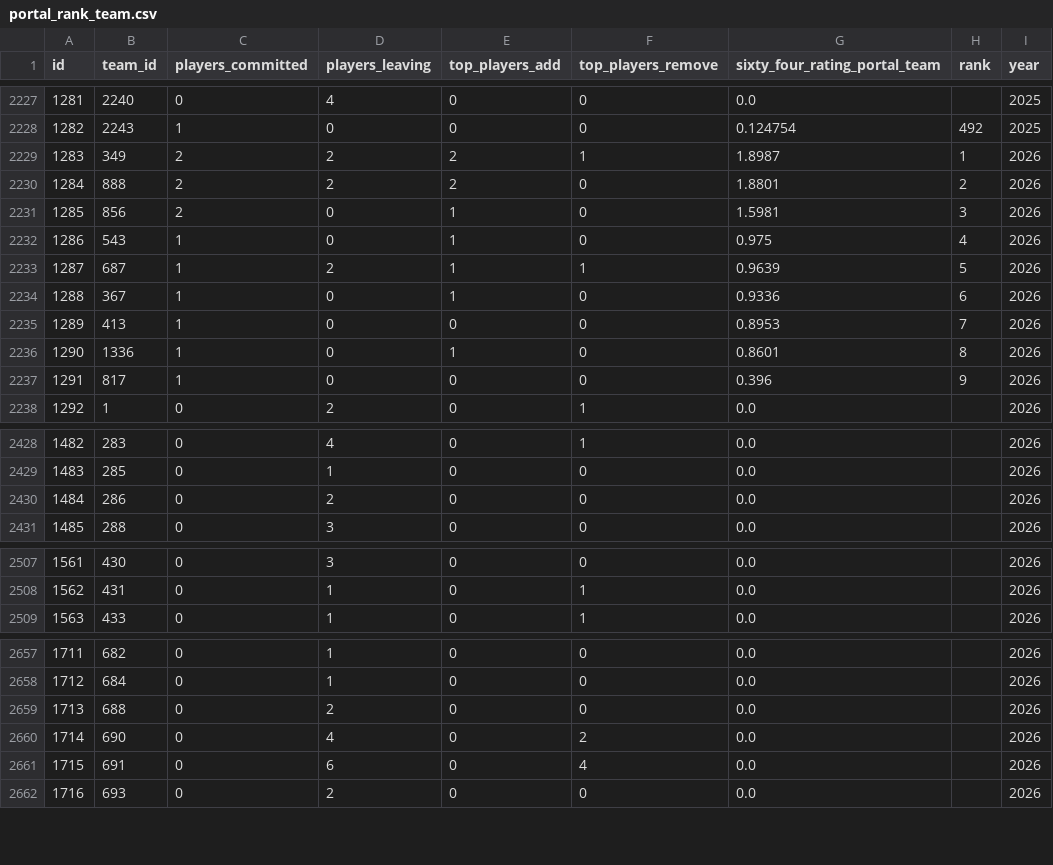
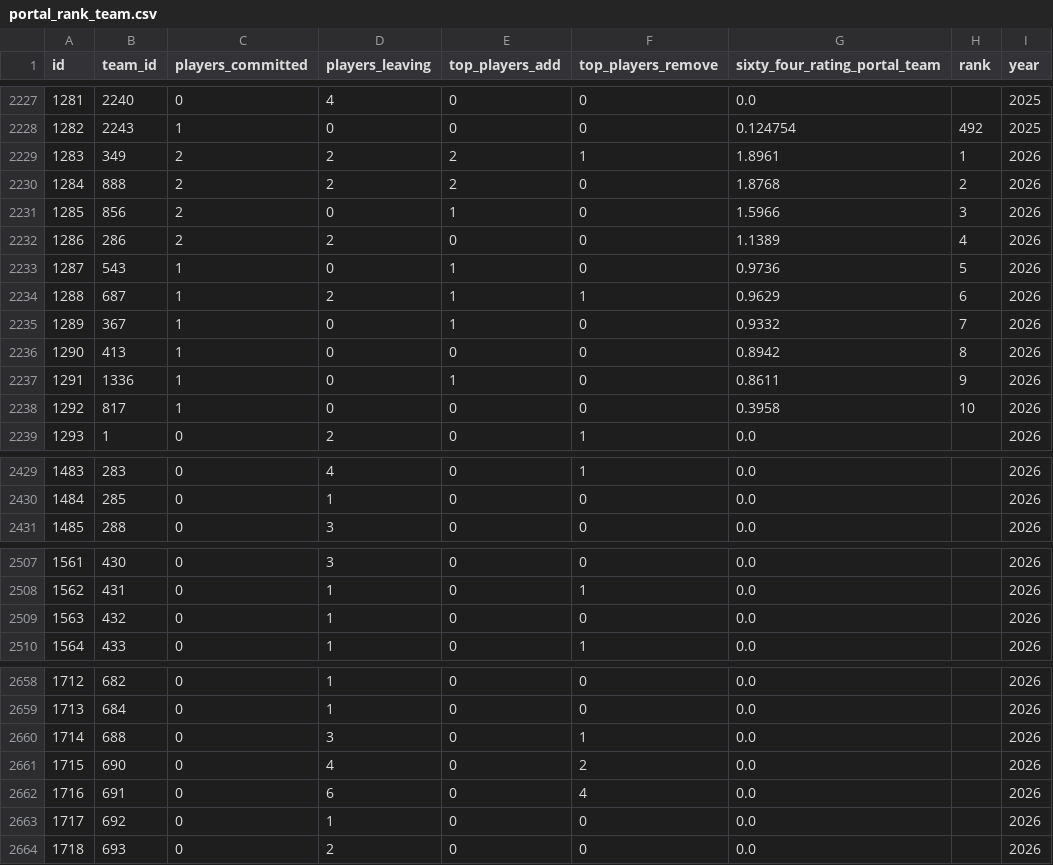
Before and after one commit to JasonR64A/chart-builder, a CSV file: data/portal_rank_team.csv, drawn as a sheet; only a part is shown, gaps mark what is left out; removed rows and columns are numbered as before the commit, all else as after; the diff covers the shown part only; the diff names each change by its address in the sheet, - before the commit and + after, or states it on an @@ line.

```diff
--- a/data/portal_rank_team.csv
+++ b/data/portal_rank_team.csv
-G2229 (sixty_four_rating_portal_team): 1.8987
+G2229 (sixty_four_rating_portal_team): 1.8961
-G2230 (sixty_four_rating_portal_team): 1.8801
+G2230 (sixty_four_rating_portal_team): 1.8768
-G2231 (sixty_four_rating_portal_team): 1.5981
+G2231 (sixty_four_rating_portal_team): 1.5966
+row 2232: 1286 | 286 | 2 | 2 | 0 | 0 | 1.1389 | 4 | 2026
@@ column A (id) renumbered from row 2233 down @@
-G2233 (sixty_four_rating_portal_team): 0.975
+G2233 (sixty_four_rating_portal_team): 0.9736
-H2233 (rank): 4
+H2233 (rank): 5
-G2234 (sixty_four_rating_portal_team): 0.9639
+G2234 (sixty_four_rating_portal_team): 0.9629
-H2234 (rank): 5
+H2234 (rank): 6
-G2235 (sixty_four_rating_portal_team): 0.9336
+G2235 (sixty_four_rating_portal_team): 0.9332
-H2235 (rank): 6
+H2235 (rank): 7
-G2236 (sixty_four_rating_portal_team): 0.8953
+G2236 (sixty_four_rating_portal_team): 0.8942
-H2236 (rank): 7
+H2236 (rank): 8
-G2237 (sixty_four_rating_portal_team): 0.8601
+G2237 (sixty_four_rating_portal_team): 0.8611
-H2237 (rank): 8
+H2237 (rank): 9
-G2238 (sixty_four_rating_portal_team): 0.396
+G2238 (sixty_four_rating_portal_team): 0.3958
-H2238 (rank): 9
+H2238 (rank): 10
-row 2430: 1484 | 286 | 0 | 2 | 0 | 0 | 0.0 |  | 2026
+row 2509: 1563 | 432 | 0 | 1 | 0 | 0 | 0.0 |  | 2026
-D2660 (players_leaving): 2
+D2660 (players_leaving): 3
-F2660 (top_players_remove): 0
+F2660 (top_players_remove): 1
+row 2663: 1717 | 692 | 0 | 1 | 0 | 0 | 0.0 |  | 2026
```
Also changed, not shown: 4 added rows and 31 edited cells elsewhere in this file, data/portal/baseball_matched.csv, data/portal/needs_review_baseball.csv, 7 other files.
